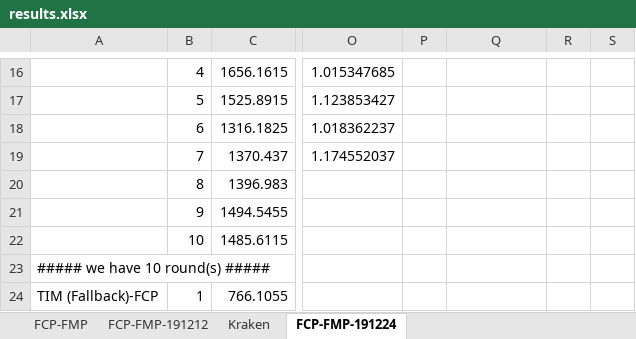
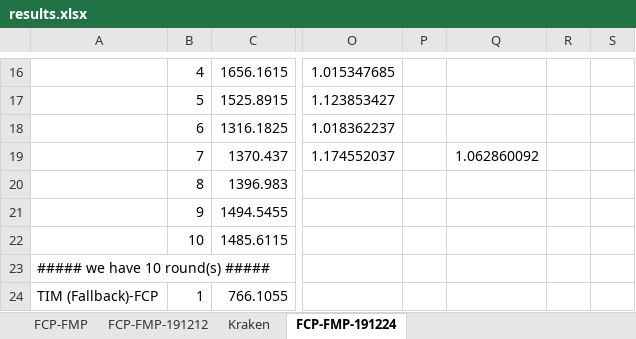
Before and after one commit to lwyeluo/scriptcheck-eval, an Excel workbook: benchmark/macro/result/results.xlsx, sheet FCP-FMP-191224, drawn as a sheet; only a part is shown, gaps mark what is left out; values as stored, in another font and other column widths than the file's, no borders; charts and pictures not drawn; the diff names each change by its address in the sheet, - before the commit and + after, or states it on an @@ line.

```diff
--- a/benchmark/macro/result/results.xlsx (sheet FCP-FMP-191224)
+++ b/benchmark/macro/result/results.xlsx (sheet FCP-FMP-191224)
-Q19: (empty)
+Q19: 1.062860092
```
Also changed, not shown: charts or pictures, 1 other file.
